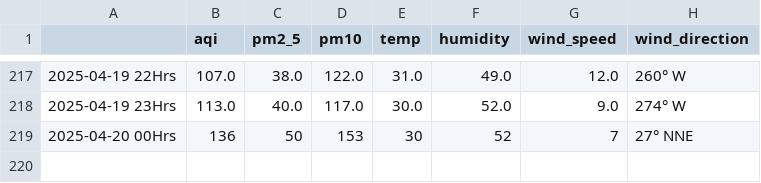
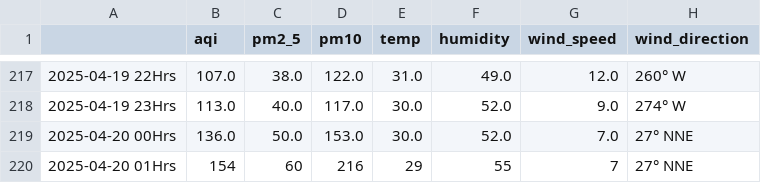
Before and after one commit to Prashant-Sharma-2056/Pollution-Tracker, a CSV file: levels_ghaziabad.csv, drawn as a sheet; only a part is shown, gaps mark what is left out.

```diff
--- a/levels_ghaziabad.csv
+++ b/levels_ghaziabad.csv
@@ -218,2 +218,3 @@
 2025-04-19 23Hrs,113.0,40.0,117.0,30.0,52.0,9.0,274° W
-2025-04-20 00Hrs,136,50,153,30,52,7,27° NNE
+2025-04-20 00Hrs,136.0,50.0,153.0,30.0,52.0,7.0,27° NNE
+2025-04-20 01Hrs,154,60,216,29,55,7,27° NNE
```
Also changed, not shown: levels_greater-noida.csv, levels_hyderabad.csv, 4 other files.
